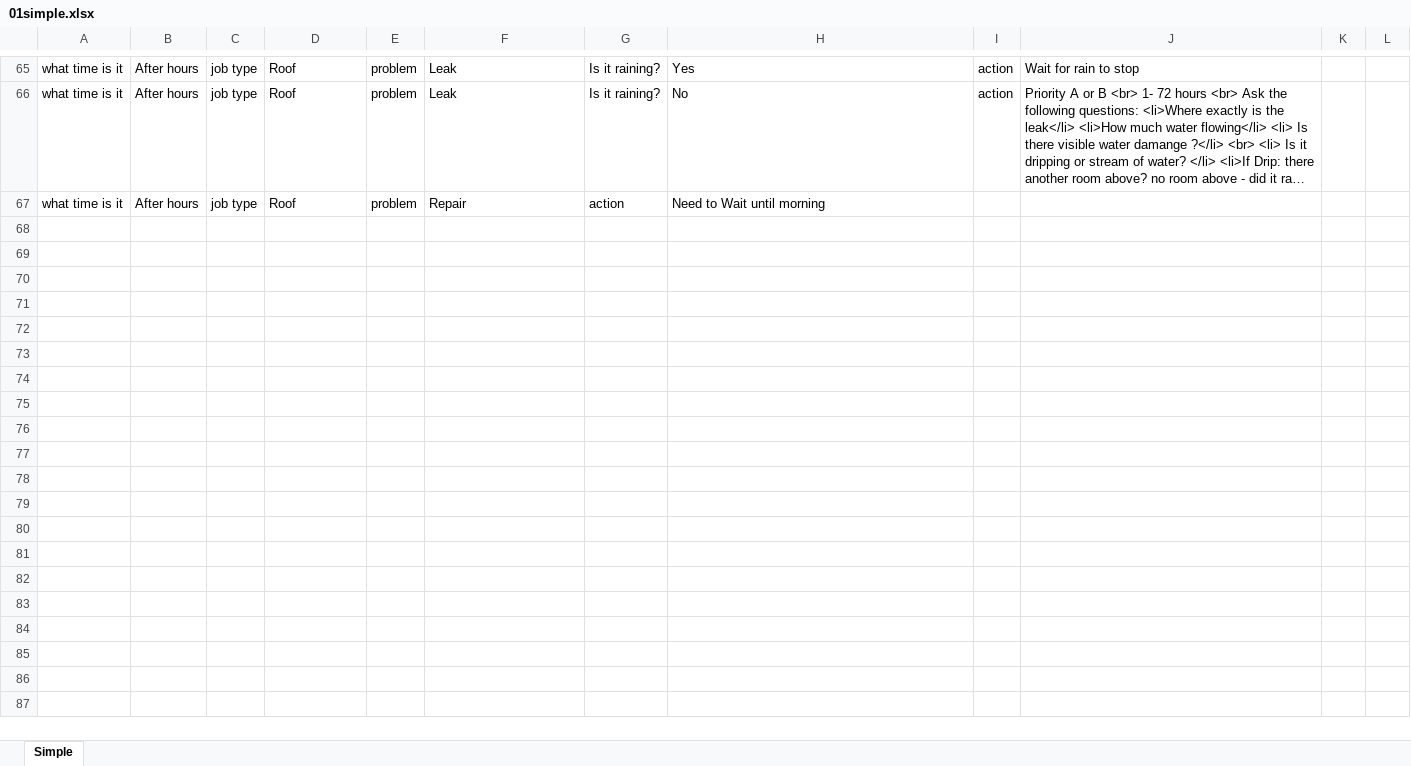
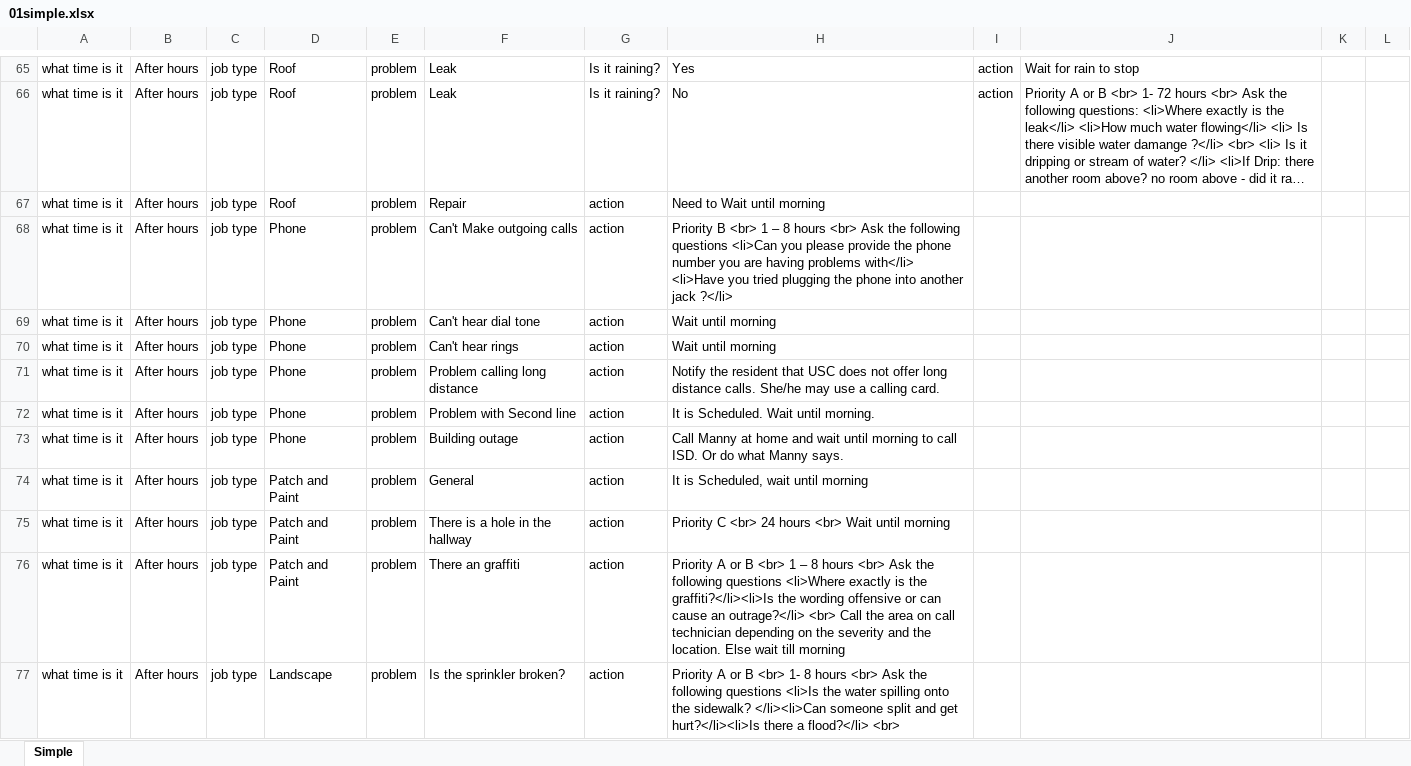
Before and after one commit to janinishant/hsm, an Excel workbook: models/data/01simple.xlsx, sheet Simple, drawn as a sheet; only a part is shown, gaps mark what is left out; long unchanged cells end in …; values as stored, in another font and other column widths than the file's, no borders; the diff covers the shown part only; the diff names each change by its address in the sheet, - before the commit and + after, or states it on an @@ line.

Commit message:
Populated more data into excel

```diff
--- a/models/data/01simple.xlsx (sheet Simple)
+++ b/models/data/01simple.xlsx (sheet Simple)
+row 68: what time is it | After hours | job type | Phone | problem | Can't Make outgoing calls | action | Priority B <br> 1 – 8 hours <br> Ask the following questions <li>Can you please provide the phone number you are having problems with</li> <li>Have you tried plugging the phone into another jack ?</li>
+row 69: what time is it | After hours | job type | Phone | problem | Can't hear dial tone | action | Wait until morning
+row 70: what time is it | After hours | job type | Phone | problem | Can't hear rings | action | Wait until morning
+row 71: what time is it | After hours | job type | Phone | problem | Problem calling long distance | action | Notify the resident that USC does not offer long distance calls. She/he may use a calling card.
+row 72: what time is it | After hours | job type | Phone | problem | Problem with Second line | action | It is Scheduled. Wait until morning.
+row 73: what time is it | After hours | job type | Phone | problem | Building outage | action | Call Manny at home and wait until morning to call ISD. Or do what Manny says.
+row 74: what time is it | After hours | job type | Patch and Paint | problem | General | action | It is Scheduled, wait until morning
+row 75: what time is it | After hours | job type | Patch and Paint | problem | There is a hole in the hallway | action | Priority C <br> 24 hours <br> Wait until morning
+row 76: what time is it | After hours | job type | Patch and Paint | problem | There an graffiti | action | Priority A or B <br> 1 – 8 hours <br> Ask the following questions <li>Where exactly is the graffiti?</li><li>Is the wording offensive or can cause an outrage?</li> <br> Call the area on call technician depending on the severity and the location. Else wait till morning
+row 77: what time is it | After hours | job type | Landscape | problem | Is the sprinkler broken? | action | Priority A or B <br> 1- 8 hours <br> Ask the following questions <li>Is the water spilling onto the sidewalk? </li><li>Can someone split and get hurt?</li><li>Is there a flood?</li> <br>
```
Also changed, not shown: 10 added rows elsewhere in this sheet.
